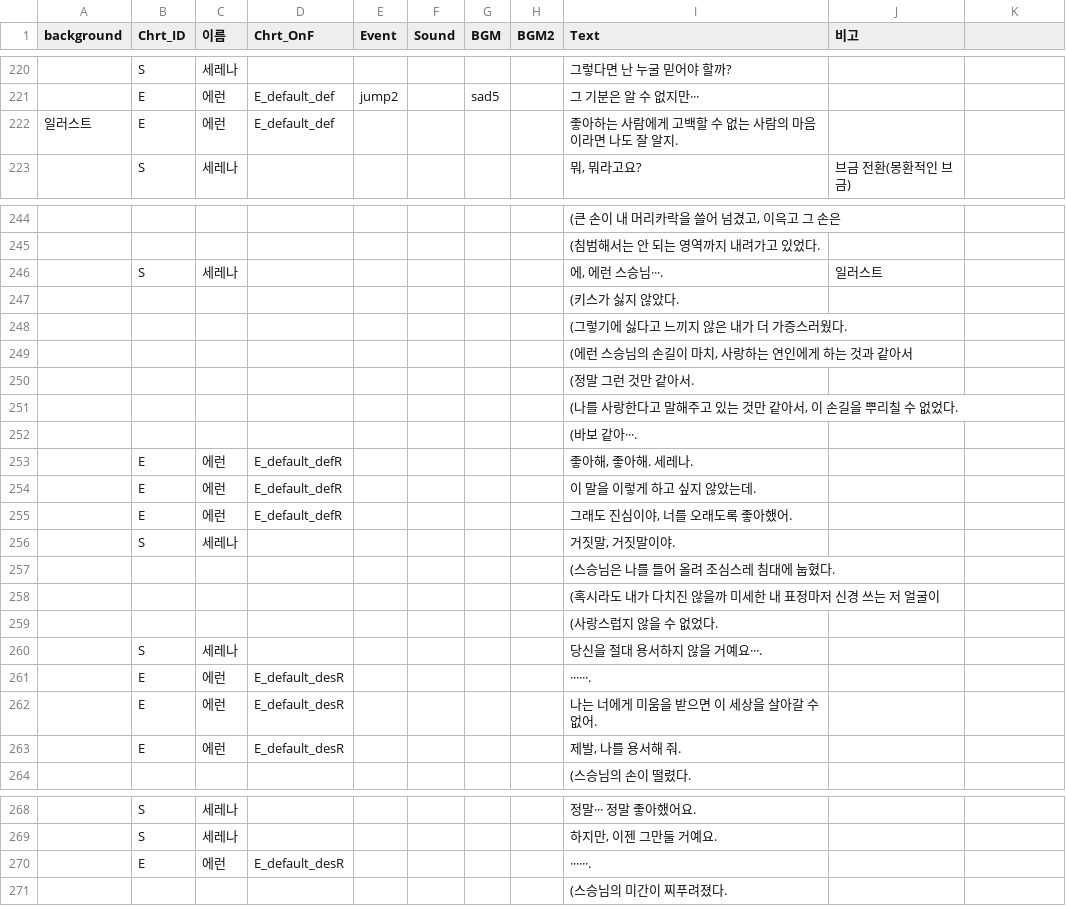
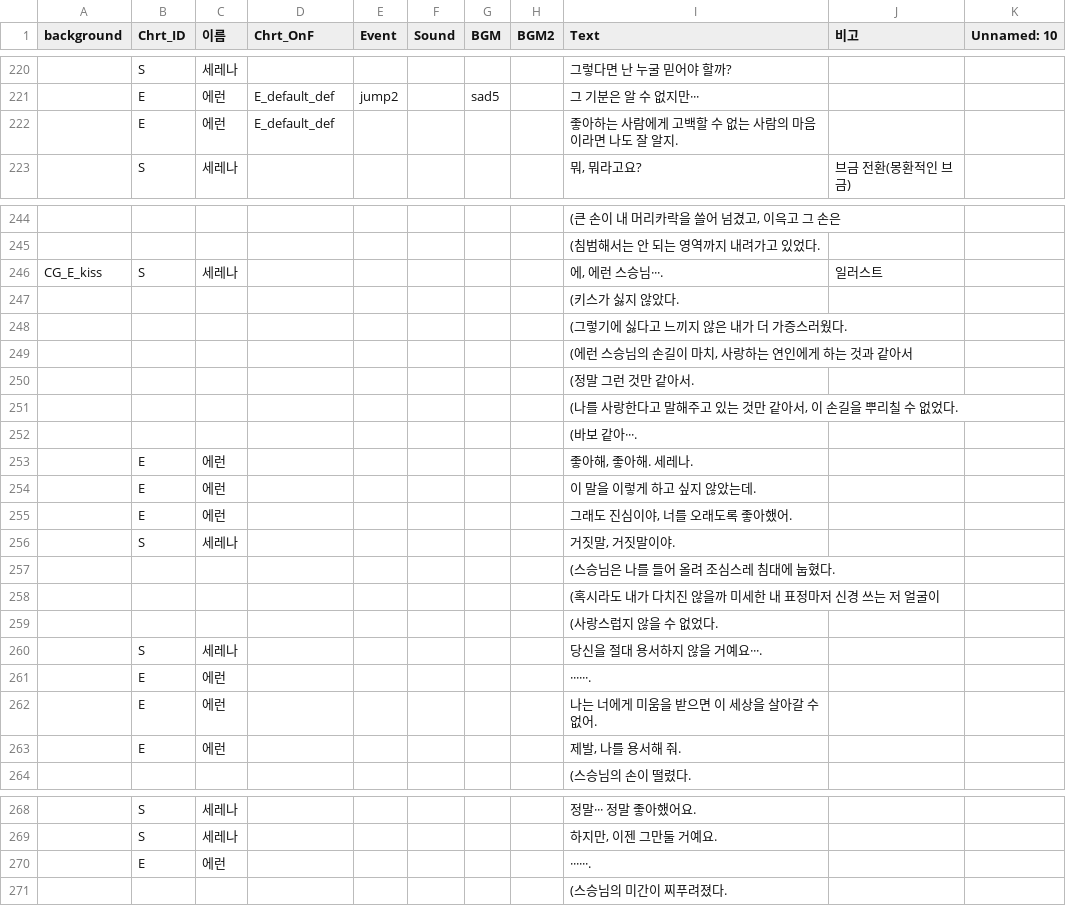
Before and after one commit to highlow12/renpyGame, a CSV file: csvs/Chapter_14.csv, drawn as a sheet; only a part is shown, gaps mark what is left out; the diff names each change by its address in the sheet, - before the commit and + after, or states it on an @@ line.

```diff
--- a/csvs/Chapter_14.csv
+++ b/csvs/Chapter_14.csv
-K1: (empty)
+K1: Unnamed: 10
-A222 (background): 일러스트
+A222 (background): (empty)
-A246 (background): (empty)
+A246 (background): CG_E_kiss
-D253:D255 (Chrt_OnF): E_default_defR
+D253:D255 (Chrt_OnF): (empty)
-D261:D263 (Chrt_OnF): E_default_desR
+D261:D263 (Chrt_OnF): (empty)
-D270 (Chrt_OnF): E_default_desR
+D270 (Chrt_OnF): (empty)
```
Also changed, not shown: csvs/Chapter_1.csv, csvs/Chapter_10.csv, 22 other files.
